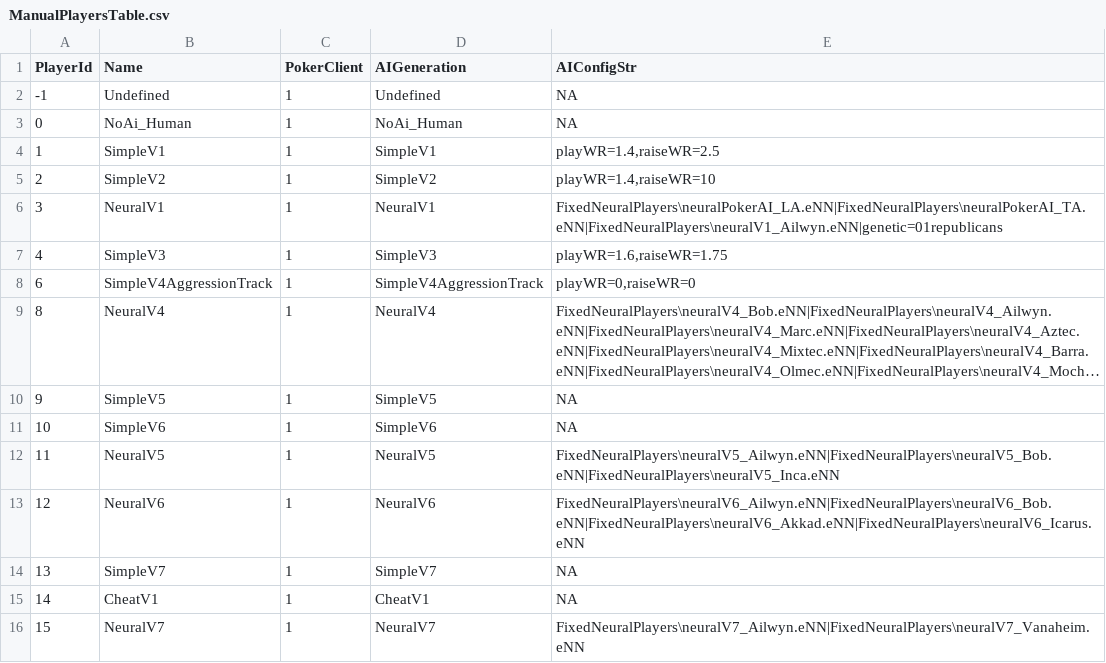
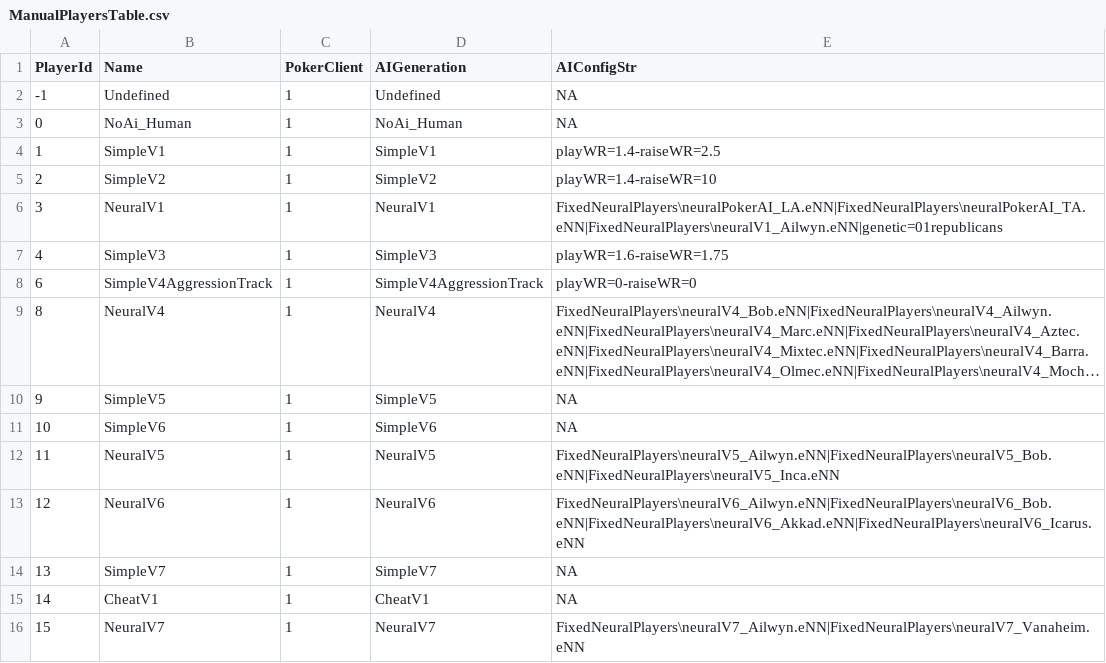
Before and after one commit to MarcFletcher/OpenPokerAI, a CSV file: Resources/ManualPlayersTable.csv, drawn as a sheet; long unchanged cells end in …; the diff names each change by its address in the sheet, - before the commit and + after, or states it on an @@ line.

Commit message:
Fixed comma seperates in ManualPlayersTable. Clarified files from directors in environment variables.

```diff
--- a/Resources/ManualPlayersTable.csv
+++ b/Resources/ManualPlayersTable.csv
-E4 (AIConfigStr): playWR=1.4,raiseWR=2.5
+E4 (AIConfigStr): playWR=1.4-raiseWR=2.5
-E5 (AIConfigStr): playWR=1.4,raiseWR=10
+E5 (AIConfigStr): playWR=1.4-raiseWR=10
-E7 (AIConfigStr): playWR=1.6,raiseWR=1.75
+E7 (AIConfigStr): playWR=1.6-raiseWR=1.75
-E8 (AIConfigStr): playWR=0,raiseWR=0
+E8 (AIConfigStr): playWR=0-raiseWR=0
```
Also changed, not shown: 6 other files.
